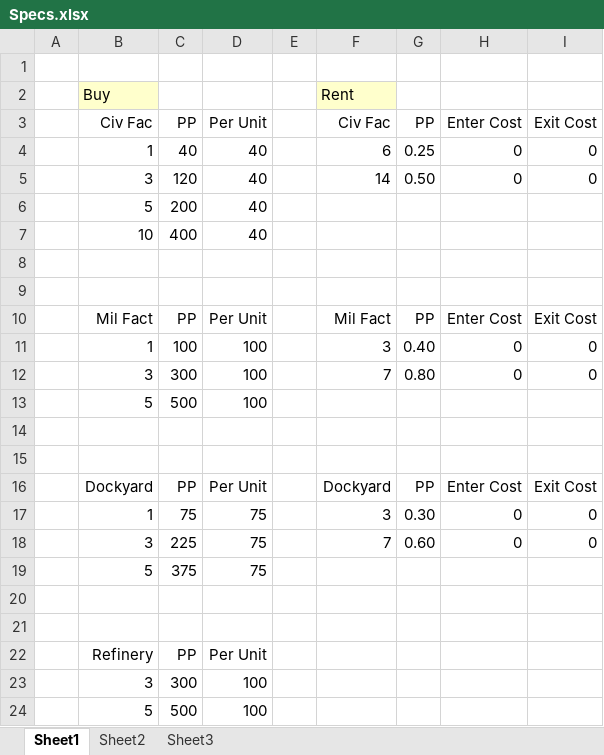
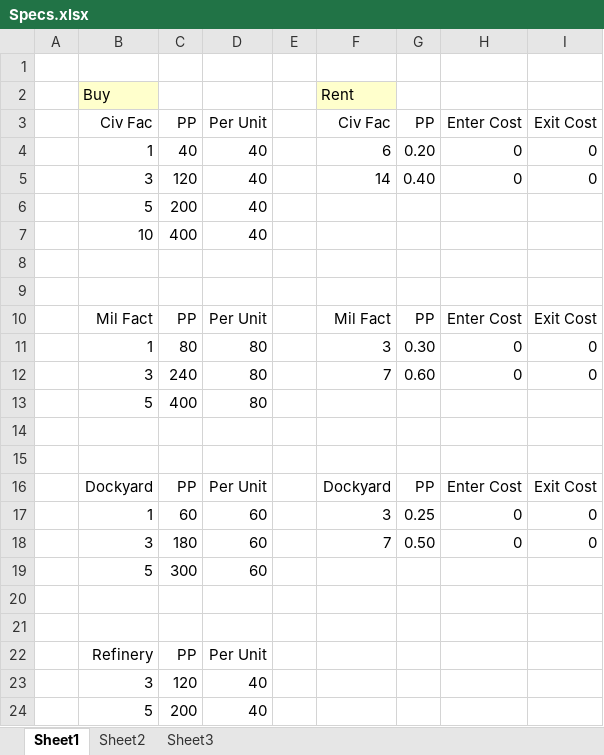
Before and after one commit to sleepy068/HeartsOfIron4_OnTap, an Excel workbook: FactoriesOnTap/Resources/Specs.xlsx, sheet Sheet1, drawn as a sheet; values as stored, in another font and other column widths than the file's, no borders; removed rows and columns are numbered as before the commit, all else as after; the diff names each change by its address in the sheet, - before the commit and + after, or states it on an @@ line.

```diff
--- a/FactoriesOnTap/Resources/Specs.xlsx (sheet Sheet1)
+++ b/FactoriesOnTap/Resources/Specs.xlsx (sheet Sheet1)
-G4: 0.25
+G4: 0.20
-G5: 0.50
+G5: 0.40
-C11: 100
+C11: 80
-D11:D12: 100
+D11:D12: 80
-G11: 0.40
+G11: 0.30
-C12: 300
+C12: 240
-G12: 0.80
+G12: 0.60
-row 13:  | 5 | 500 | 100
+row 13:  | 5 | 400 | 80
-C17: 75
+C17: 60
-D17:D18: 75
+D17:D18: 60
-G17: 0.30
+G17: 0.25
-C18: 225
+C18: 180
-G18: 0.60
+G18: 0.50
-row 19:  | 5 | 375 | 75
+row 19:  | 5 | 300 | 60
-row 23:  | 3 | 300 | 100
-row 24:  | 5 | 500 | 100
+row 23:  | 3 | 120 | 40
+row 24:  | 5 | 200 | 40
```
Also changed, not shown: 6 other files.
